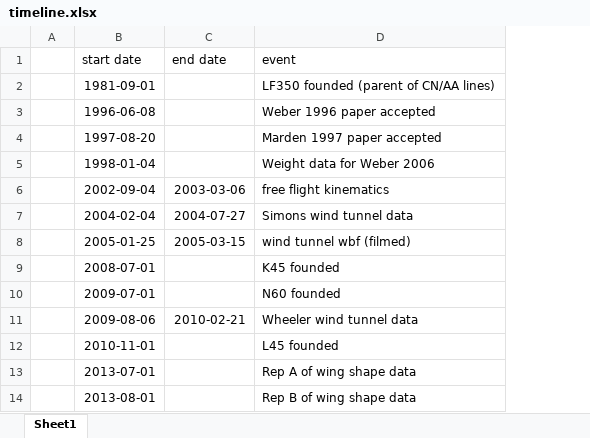
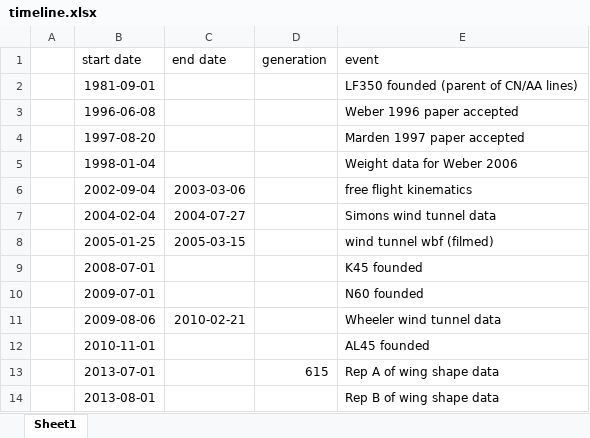
Before and after one commit to middleprofessor/wind-tunnel-flies, an Excel workbook: data/timeline/timeline.xlsx, sheet Sheet1, drawn as a sheet; values as stored, in another font and other column widths than the file's, no borders; addresses are those after the commit; the diff names each change by its address in the sheet, - before the commit and + after, or states it on an @@ line.

```diff
--- a/data/timeline/timeline.xlsx (sheet Sheet1)
+++ b/data/timeline/timeline.xlsx (sheet Sheet1)
+column D (generation), row 13: 615
-E12 (event): L45 founded
+E12 (event): AL45 founded
```
Also changed, not shown: 23 other files.
